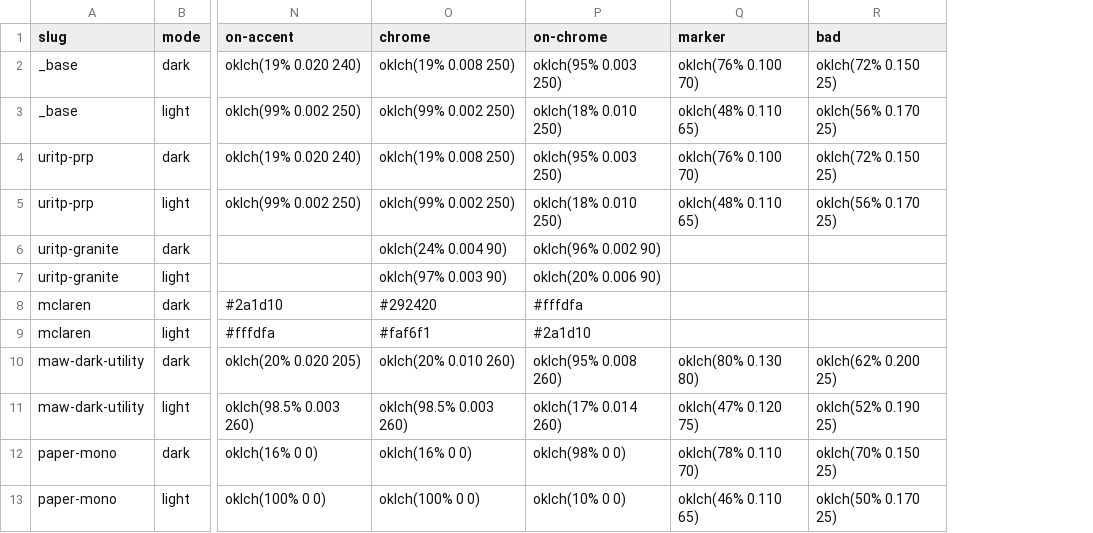
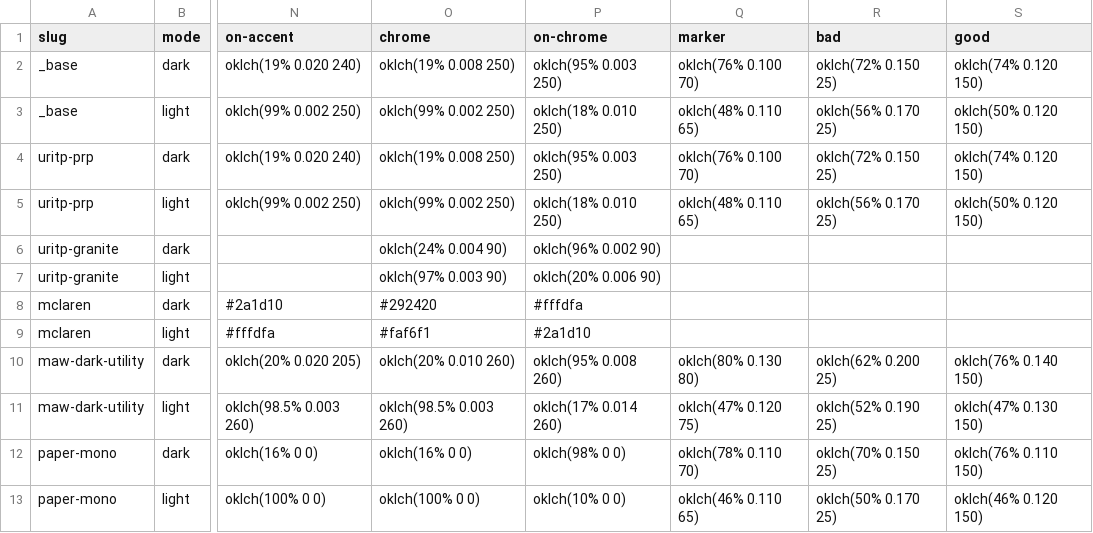
Before and after one commit to maw-agents/uritp-docs, a TSV file: theme/colors.tsv, drawn as a sheet; only a part is shown, gaps mark what is left out; the diff names each change by its address in the sheet, - before the commit and + after, or states it on an @@ line.

```diff
--- a/theme/colors.tsv
+++ b/theme/colors.tsv
+column S (good), rows 2-13: oklch(74% 0.120 150) | oklch(50% 0.120 150) | oklch(74% 0.120 150) | oklch(50% 0.120 150) |  |  |  |  | oklch(76% 0.140 150) | oklch(47% 0.130 150) | oklch(76% 0.110 150) | oklch(46% 0.120 150)
```
Also changed, not shown: theme/contrast.tsv, 2 other files.
